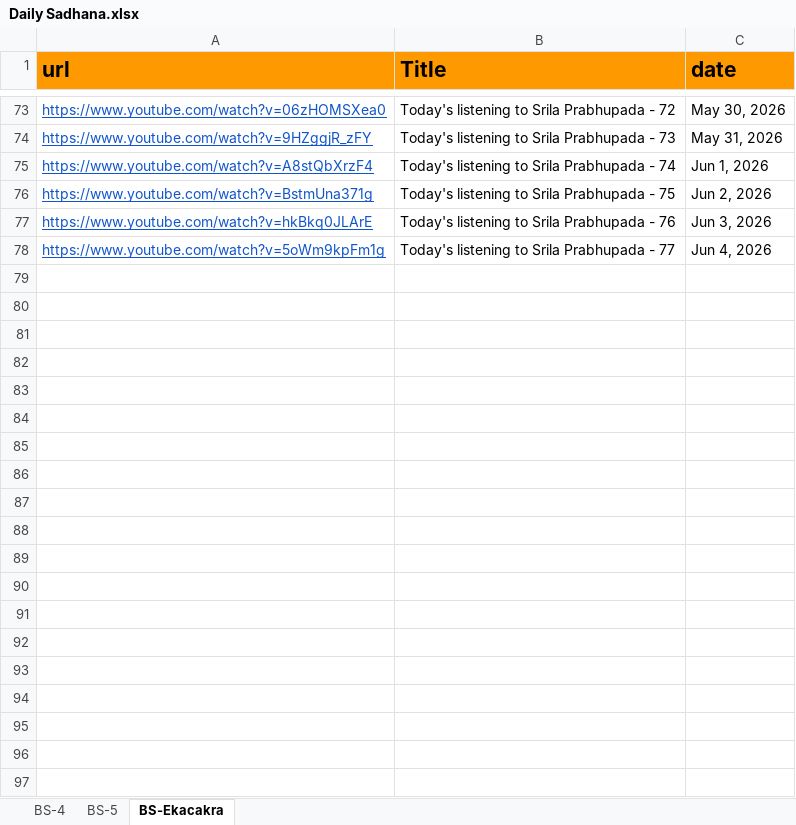
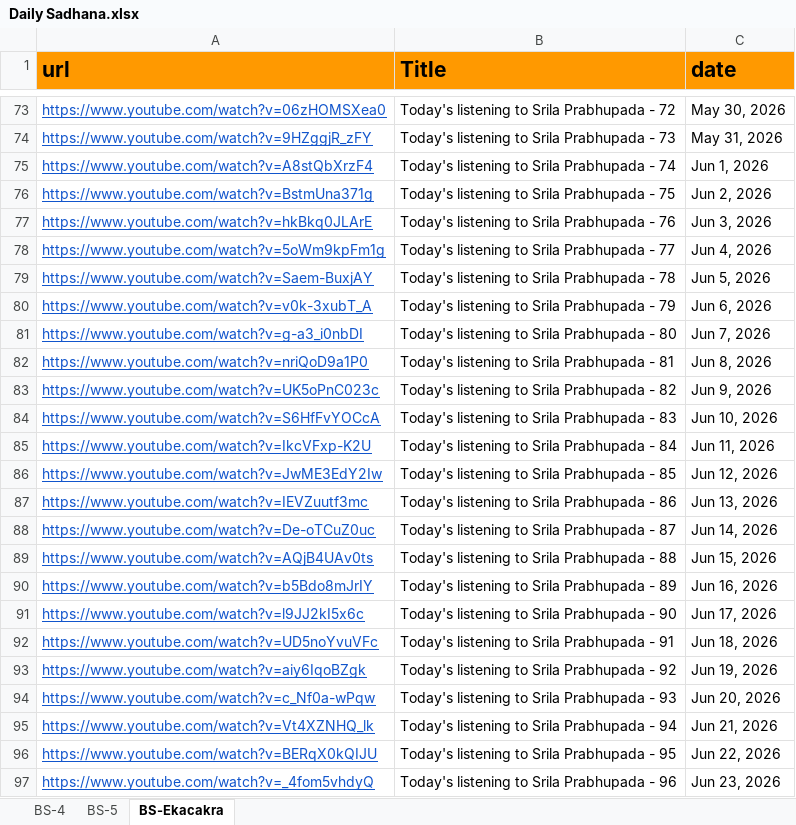
Before and after one commit to dasaanandasvarupanitai/give_web, an Excel workbook: public/Daily Sadhana.xlsx, sheet BS-Ekacakra, drawn as a sheet; only a part is shown, gaps mark what is left out; values as stored, in another font and other column widths than the file's, no borders; the diff covers the shown part only; the diff names each change by its address in the sheet, - before the commit and + after, or states it on an @@ line.

```diff
--- a/public/Daily Sadhana.xlsx (sheet BS-Ekacakra)
+++ b/public/Daily Sadhana.xlsx (sheet BS-Ekacakra)
+row 79: https://www.youtube.com/watch?v=Saem-BuxjAY | Today's listening to Srila Prabhupada - 78 | Jun 5, 2026
+row 80: https://www.youtube.com/watch?v=v0k-3xubT_A | Today's listening to Srila Prabhupada - 79 | Jun 6, 2026
+row 81: https://www.youtube.com/watch?v=g-a3_i0nbDI | Today's listening to Srila Prabhupada - 80 | Jun 7, 2026
+row 82: https://www.youtube.com/watch?v=nriQoD9a1P0 | Today's listening to Srila Prabhupada - 81 | Jun 8, 2026
+row 83: https://www.youtube.com/watch?v=UK5oPnC023c | Today's listening to Srila Prabhupada - 82 | Jun 9, 2026
+row 84: https://www.youtube.com/watch?v=S6HfFvYOCcA | Today's listening to Srila Prabhupada - 83 | Jun 10, 2026
+row 85: https://www.youtube.com/watch?v=IkcVFxp-K2U | Today's listening to Srila Prabhupada - 84 | Jun 11, 2026
+row 86: https://www.youtube.com/watch?v=JwME3EdY2Iw | Today's listening to Srila Prabhupada - 85 | Jun 12, 2026
+row 87: https://www.youtube.com/watch?v=IEVZuutf3mc | Today's listening to Srila Prabhupada - 86 | Jun 13, 2026
+row 88: https://www.youtube.com/watch?v=De-oTCuZ0uc | Today's listening to Srila Prabhupada - 87 | Jun 14, 2026
+row 89: https://www.youtube.com/watch?v=AQjB4UAv0ts | Today's listening to Srila Prabhupada - 88 | Jun 15, 2026
+row 90: https://www.youtube.com/watch?v=b5Bdo8mJrIY | Today's listening to Srila Prabhupada - 89 | Jun 16, 2026
+row 91: https://www.youtube.com/watch?v=l9JJ2kI5x6c | Today's listening to Srila Prabhupada - 90 | Jun 17, 2026
+row 92: https://www.youtube.com/watch?v=UD5noYvuVFc | Today's listening to Srila Prabhupada - 91 | Jun 18, 2026
+row 93: https://www.youtube.com/watch?v=aiy6IqoBZgk | Today's listening to Srila Prabhupada - 92 | Jun 19, 2026
+row 94: https://www.youtube.com/watch?v=c_Nf0a-wPqw | Today's listening to Srila Prabhupada - 93 | Jun 20, 2026
+row 95: https://www.youtube.com/watch?v=Vt4XZNHQ_lk | Today's listening to Srila Prabhupada - 94 | Jun 21, 2026
+row 96: https://www.youtube.com/watch?v=BERqX0kQIJU | Today's listening to Srila Prabhupada - 95 | Jun 22, 2026
+row 97: https://www.youtube.com/watch?v=_4fom5vhdyQ | Today's listening to Srila Prabhupada - 96 | Jun 23, 2026
```
Also changed, not shown: 12 added rows elsewhere in this sheet, sheet BS-4, sheet BS-5.
